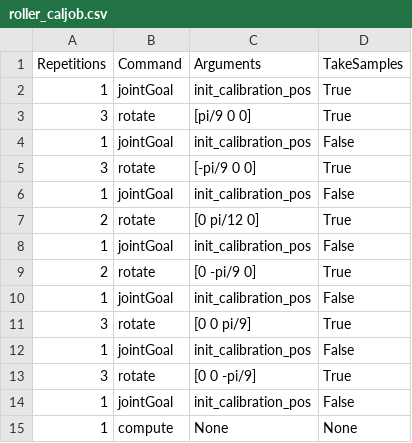
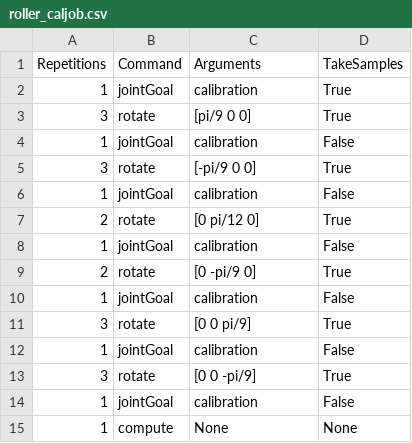
Before and after one commit to fabioalves98/iris_cork, a CSV file: ros_ws/src/iris_cork/actionlists/roller_caljob.csv, drawn as a sheet.

Commit message:
calibration implemented with iris_sami

```diff
--- a/ros_ws/src/iris_cork/actionlists/roller_caljob.csv
+++ b/ros_ws/src/iris_cork/actionlists/roller_caljob.csv
@@ -1,15 +1,15 @@
 Repetitions,Command,Arguments,TakeSamples
-1,jointGoal,init_calibration_pos,True
+1,jointGoal,calibration,True
 3,rotate,[pi/9 0 0],True
-1,jointGoal,init_calibration_pos,False
+1,jointGoal,calibration,False
 3,rotate,[-pi/9 0 0],True
-1,jointGoal,init_calibration_pos,False
+1,jointGoal,calibration,False
 2,rotate,[0 pi/12 0],True
-1,jointGoal,init_calibration_pos,False
+1,jointGoal,calibration,False
 2,rotate,[0 -pi/9 0],True
-1,jointGoal,init_calibration_pos,False
+1,jointGoal,calibration,False
 3,rotate,[0 0 pi/9],True
-1,jointGoal,init_calibration_pos,False
+1,jointGoal,calibration,False
 3,rotate,[0 0 -pi/9],True
-1,jointGoal,init_calibration_pos,False
+1,jointGoal,calibration,False
 1,compute,None,None
```
Also changed, not shown: 5 other files.
